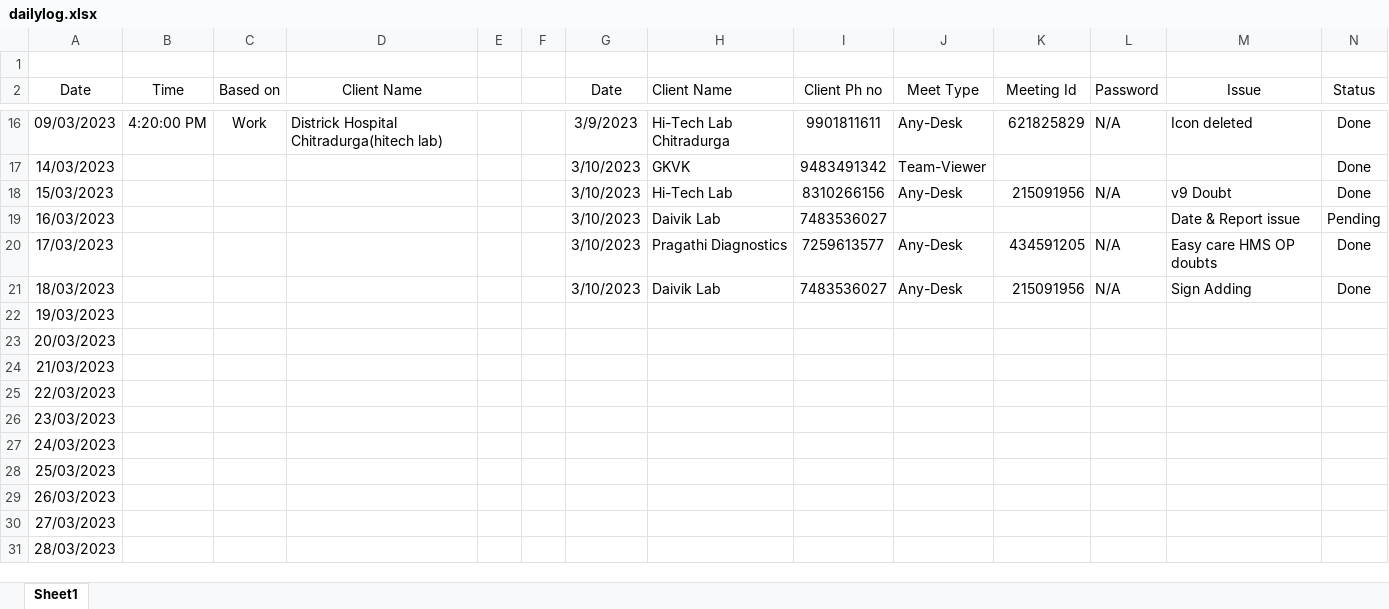
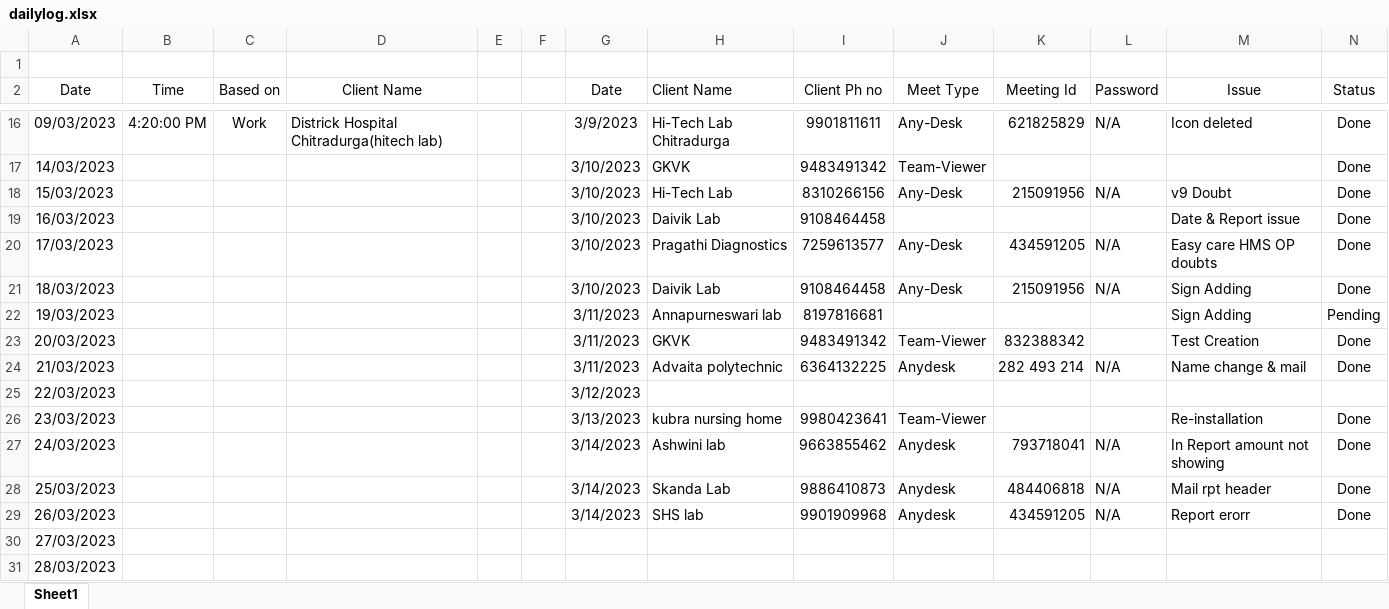
Before and after one commit to ITS2023/ITSSWREPO, an Excel workbook: dailylog.xlsx, sheet Sheet1, drawn as a sheet; only a part is shown, gaps mark what is left out; values as stored, in another font and other column widths than the file's, no borders; removed rows and columns are numbered as before the commit, all else as after; the diff names each change by its address in the sheet, - before the commit and + after, or states it on an @@ line.

Commit message:
Add files via upload

```diff
--- a/dailylog.xlsx (sheet Sheet1)
+++ b/dailylog.xlsx (sheet Sheet1)
-I19 (Client Ph no): 7483536027
+I19 (Client Ph no): 9108464458
-N19 (Status): Pending
+N19 (Status): Done
-I21 (Client Ph no): 7483536027
+I21 (Client Ph no): 9108464458
-row 22: 19/03/2023
-row 23: 20/03/2023
-row 24: 21/03/2023
+row 22: 19/03/2023 |  |  |  |  |  | 3/11/2023 | Annapurneswari lab | 8197816681 |  |  |  | Sign Adding | Pending
+row 23: 20/03/2023 |  |  |  |  |  | 3/11/2023 | GKVK | 9483491342 | Team-Viewer | 832388342 |  | Test Creation | Done
+row 24: 21/03/2023 |  |  |  |  |  | 3/11/2023 | Advaita polytechnic | 6364132225 | Anydesk | 282 493 214 | N/A | Name change & mail | Done
-G25 (Date): (empty)
+G25 (Date): 3/12/2023
-row 26: 23/03/2023
-row 27: 24/03/2023
-row 28: 25/03/2023
-row 29: 26/03/2023
+row 26: 23/03/2023 |  |  |  |  |  | 3/13/2023 | kubra nursing home | 9980423641 | Team-Viewer |  |  | Re-installation | Done
+row 27: 24/03/2023 |  |  |  |  |  | 3/14/2023 | Ashwini lab | 9663855462 | Anydesk | 793718041 | N/A | In Report amount not showing | Done
+row 28: 25/03/2023 |  |  |  |  |  | 3/14/2023 | Skanda Lab | 9886410873 | Anydesk | 484406818 | N/A | Mail rpt header | Done
+row 29: 26/03/2023 |  |  |  |  |  | 3/14/2023 | SHS lab | 9901909968 | Anydesk | 434591205 | N/A | Report erorr | Done
```
